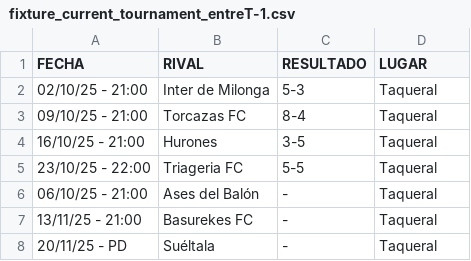
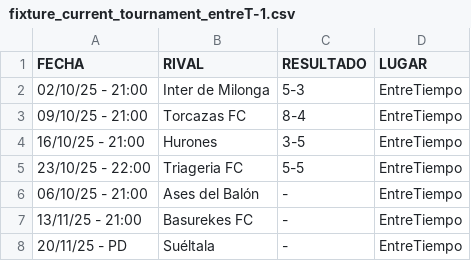
Before and after one commit to hescalag-web/barbarosfc, a CSV file: docs/fixture_current_tournament_entreT-1.csv, drawn as a sheet.

Commit message:
fecha 1 soccersiete

```diff
--- a/docs/fixture_current_tournament_entreT-1.csv
+++ b/docs/fixture_current_tournament_entreT-1.csv
@@ -1,8 +1,8 @@
 FECHA,RIVAL,RESULTADO,LUGAR
-02/10/25 - 21:00,Inter de Milonga,5-3,Taqueral
-09/10/25 - 21:00,Torcazas FC,8-4,Taqueral
-16/10/25 - 21:00,Hurones,3-5,Taqueral
-23/10/25 - 22:00,Triageria FC,5-5,Taqueral
-06/10/25 - 21:00,Ases del Balón,-,Taqueral
-13/11/25 - 21:00,Basurekes FC,-,Taqueral
-20/11/25 - PD,Suéltala,-,Taqueral
+02/10/25 - 21:00,Inter de Milonga,5-3,EntreTiempo
+09/10/25 - 21:00,Torcazas FC,8-4,EntreTiempo
+16/10/25 - 21:00,Hurones,3-5,EntreTiempo
+23/10/25 - 22:00,Triageria FC,5-5,EntreTiempo
+06/10/25 - 21:00,Ases del Balón,-,EntreTiempo
+13/11/25 - 21:00,Basurekes FC,-,EntreTiempo
+20/11/25 - PD,Suéltala,-,EntreTiempo
```
Also changed, not shown: docs/statistics.csv, 1 other file.
